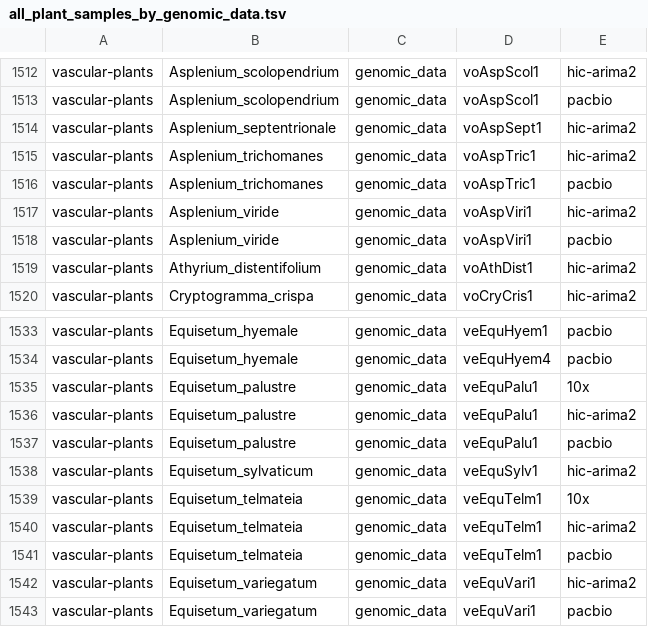
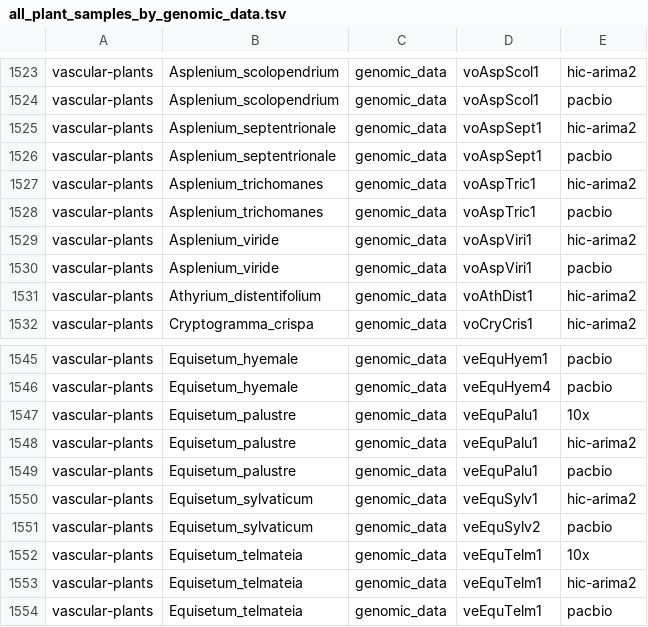
Before and after one commit to DToL-Plant-Working-Group/plant-sequencing-status, a TSV file: data/all_plant_samples_by_genomic_data.tsv, drawn as a sheet; only a part is shown, gaps mark what is left out; the shorter side is filled out with more unchanged rows; the diff covers the shown part only.

```diff
--- a/data/all_plant_samples_by_genomic_data.tsv
+++ b/data/all_plant_samples_by_genomic_data.tsv
@@ -1514,2 +1525,3 @@ vascular-plants 	 Asplenium_scolopendrium 	 genomic_data 	 voAspScol1 	 pacbio
 vascular-plants 	 Asplenium_septentrionale 	 genomic_data 	 voAspSept1 	 hic-arima2
+vascular-plants 	 Asplenium_septentrionale 	 genomic_data 	 voAspSept1 	 pacbio
 vascular-plants 	 Asplenium_trichomanes 	 genomic_data 	 voAspTric1 	 hic-arima2
@@ -1538,2 +1550,3 @@ vascular-plants 	 Equisetum_palustre 	 genomic_data 	 veEquPalu1 	 pacbio
 vascular-plants 	 Equisetum_sylvaticum 	 genomic_data 	 veEquSylv1 	 hic-arima2
+vascular-plants 	 Equisetum_sylvaticum 	 genomic_data 	 veEquSylv2 	 pacbio
 vascular-plants 	 Equisetum_telmateia 	 genomic_data 	 veEquTelm1 	 10x
```
Also changed, not shown: 11 added rows elsewhere in this file, data/all_assembled_plant_genomes.tsv, 1 other file.
